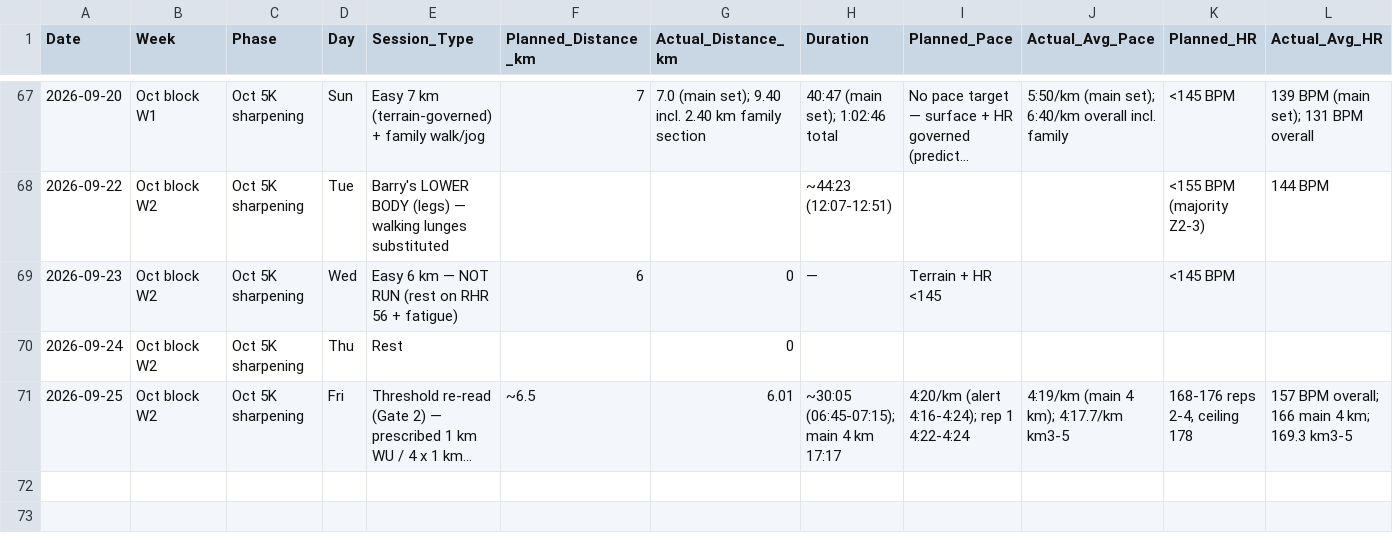
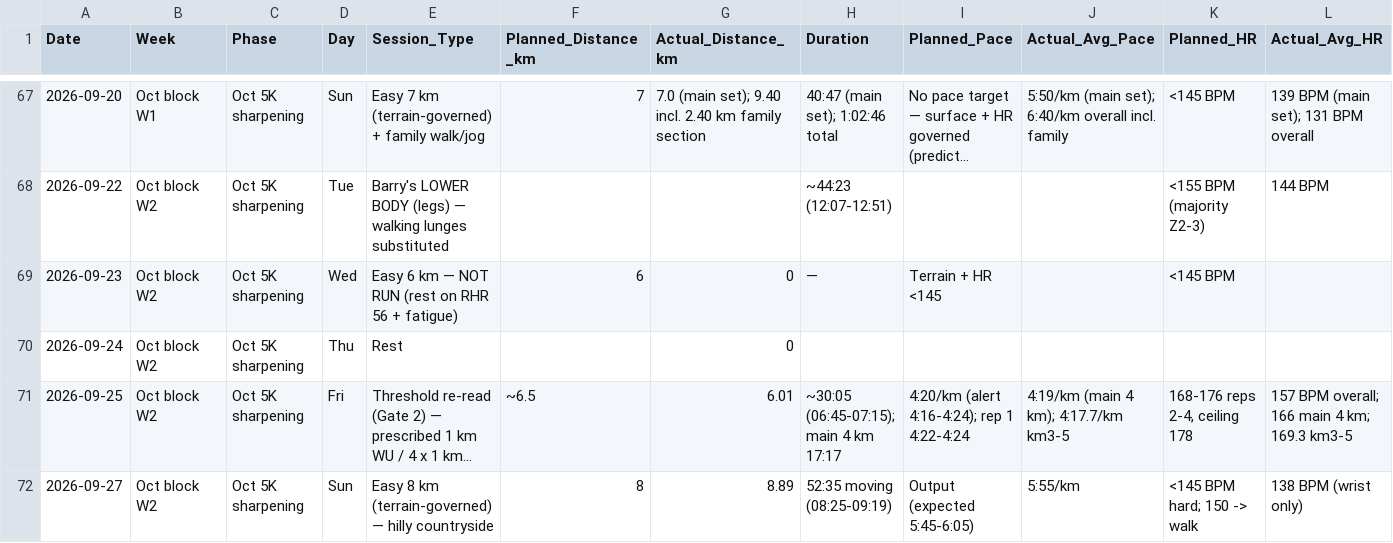
Before and after one commit to TheKishPatel/running, a CSV file: Sub20_Summer2026/training_log.csv, drawn as a sheet; only a part is shown, gaps mark what is left out; long unchanged cells end in …; rows hold the shown columns only; the diff names each change by its address in the sheet, - before the commit and + after, or states it on an @@ line.

```diff
--- a/Sub20_Summer2026/training_log.csv
+++ b/Sub20_Summer2026/training_log.csv
+row 72: 2026-09-27 | Oct block W2 | Oct 5K sharpening | Sun | Easy 8 km (terrain-governed) — hilly countryside | 8 | 8.89 | 52:35 moving (08:25-09:19) | Output (expected 5:45-6:05) | 5:55/km | <145 BPM hard; 150 -> walk | 138 BPM (wrist only)
```
Also changed, not shown: 4 other files.
